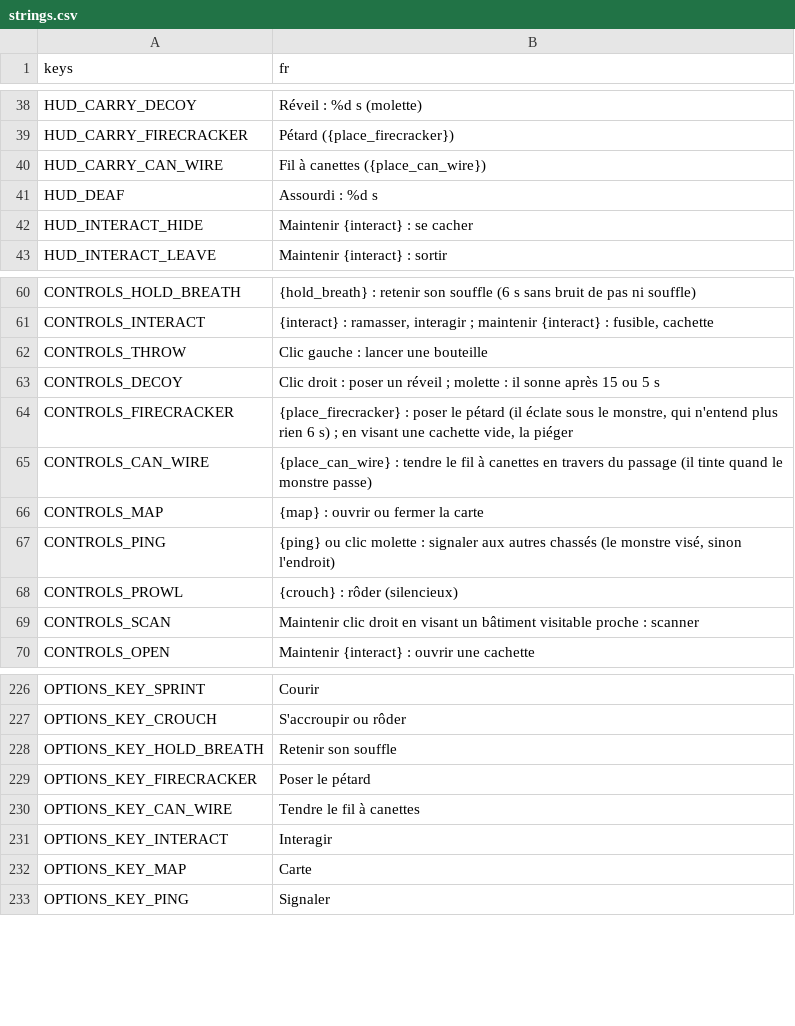
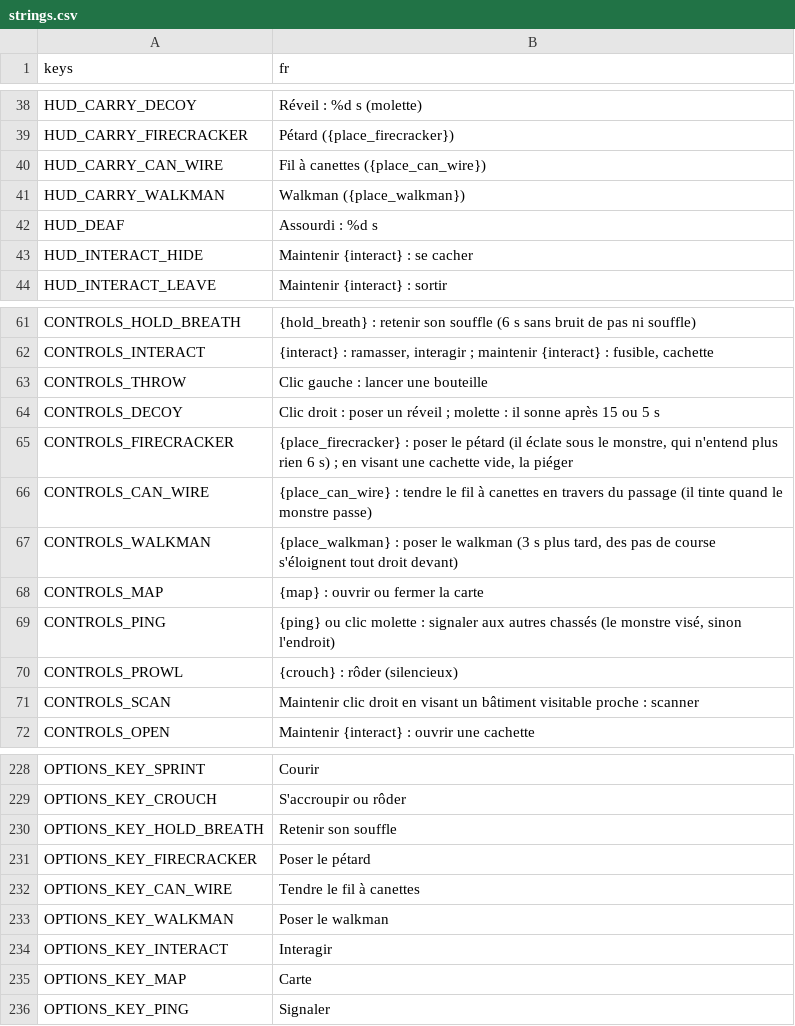
Before and after one commit to retardAFK/echo, a CSV file: game/i18n/strings.csv, drawn as a sheet; only a part is shown, gaps mark what is left out.

```diff
--- a/game/i18n/strings.csv
+++ b/game/i18n/strings.csv
@@ -40,2 +40,3 @@ HUD_CARRY_FIRECRACKER,Pétard ({place_firecracker})
 HUD_CARRY_CAN_WIRE,Fil à canettes ({place_can_wire})
+HUD_CARRY_WALKMAN,Walkman ({place_walkman})
 HUD_DEAF,Assourdi : %d s
@@ -65,2 +66,3 @@ CONTROLS_FIRECRACKER,"{place_firecracker} : poser le pétard (il éclate sous le
 CONTROLS_CAN_WIRE,"{place_can_wire} : tendre le fil à canettes en travers du passage (il tinte quand le monstre passe)"
+CONTROLS_WALKMAN,"{place_walkman} : poser le walkman (3 s plus tard, des pas de course s'éloignent tout droit devant)"
 CONTROLS_MAP,{map} : ouvrir ou fermer la carte
@@ -230,2 +232,3 @@ OPTIONS_KEY_FIRECRACKER,Poser le pétard
 OPTIONS_KEY_CAN_WIRE,Tendre le fil à canettes
+OPTIONS_KEY_WALKMAN,Poser le walkman
 OPTIONS_KEY_INTERACT,Interagir
```
Also changed, not shown: 19 other files.
